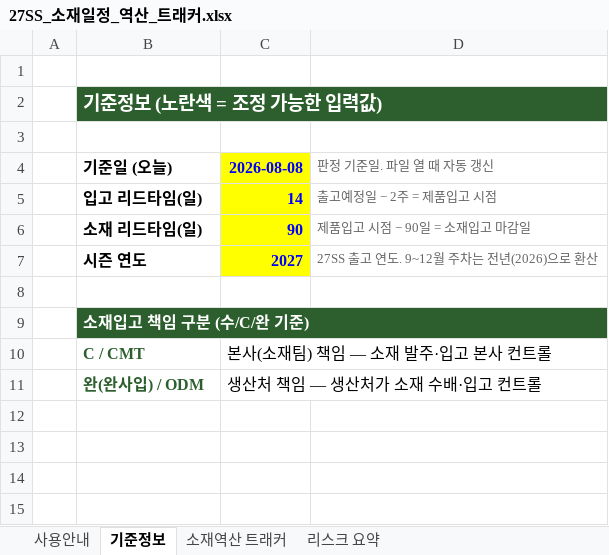
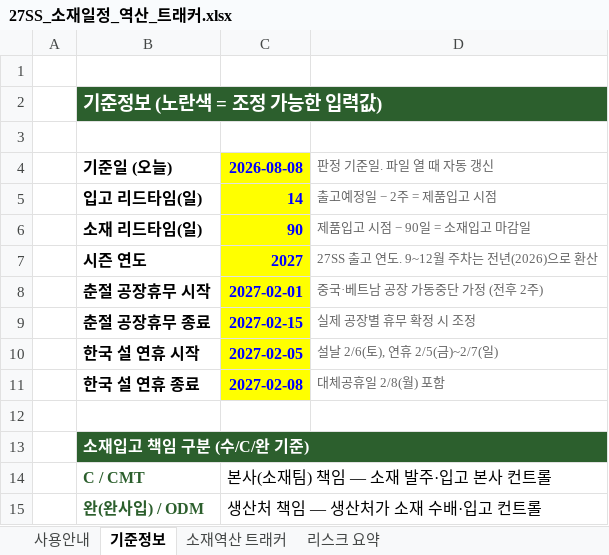
Before and after one commit to gj1818-lab/-, an Excel workbook: 27SS 출고계획 조율/output/27SS_소재일정_역산_트래커.xlsx, sheet 기준정보, drawn as a sheet; values as stored, in another font and other column widths than the file's, no borders; the diff names each change by its address in the sheet, - before the commit and + after, or states it on an @@ line.

```diff
--- a/27SS 출고계획 조율/output/27SS_소재일정_역산_트래커.xlsx (sheet 기준정보)
+++ b/27SS 출고계획 조율/output/27SS_소재일정_역산_트래커.xlsx (sheet 기준정보)
+row 8:  | 춘절 공장휴무 시작 | 2027-02-01 | 중국·베트남 공장 가동중단 가정 (전후 2주)
+row 9:  | 춘절 공장휴무 종료 | 2027-02-15 | 실제 공장별 휴무 확정 시 조정
+row 10:  | 한국 설 연휴 시작 | 2027-02-05 | 설날 2/6(토), 연휴 2/5(금)~2/7(일)
+row 11:  | 한국 설 연휴 종료 | 2027-02-08 | 대체공휴일 2/8(월) 포함
```
Also changed, not shown: sheet 소재역산 트래커, sheet 사용안내, sheet 리스크 요약, formulas that keep their value, 1 other file.
